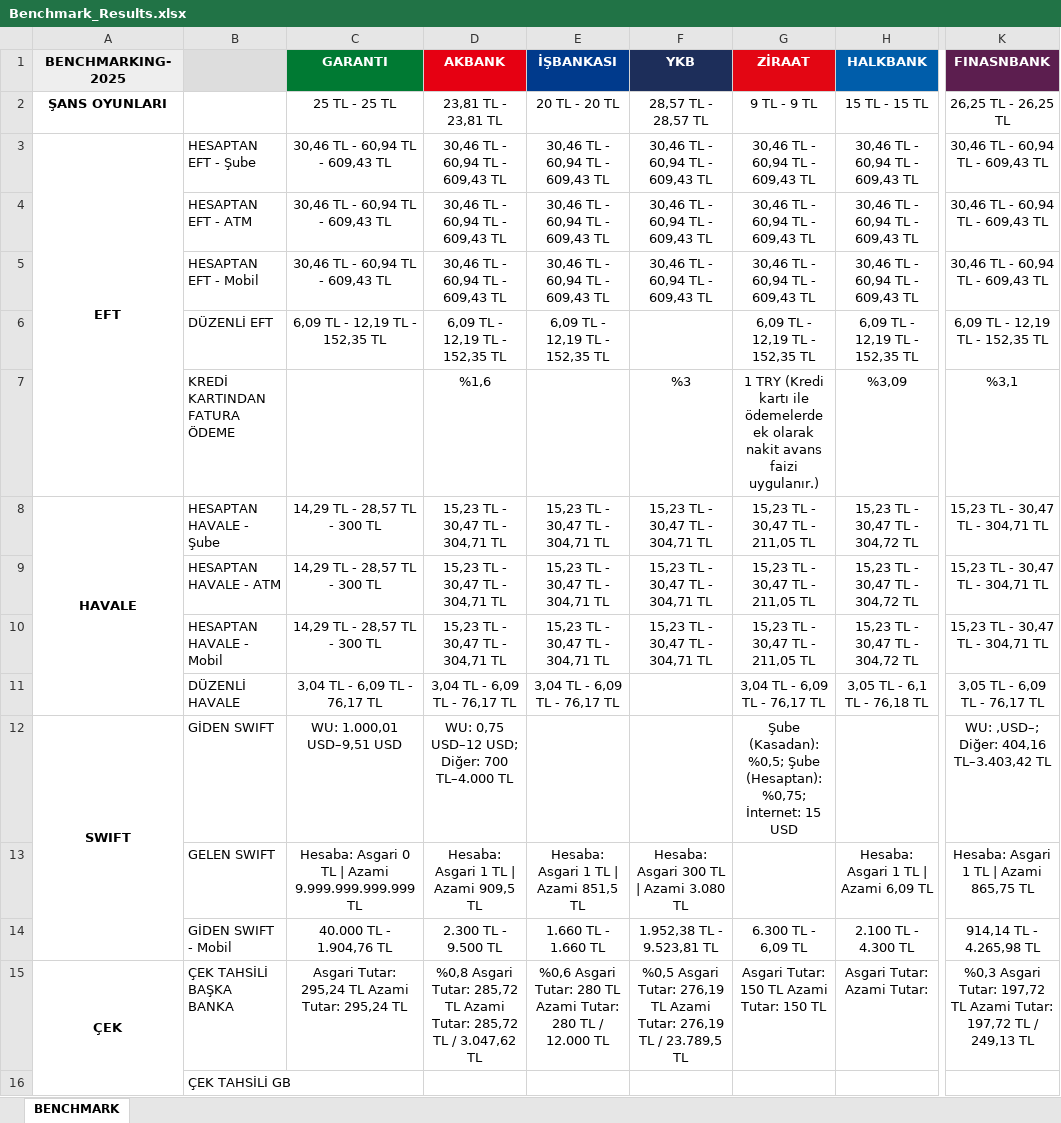
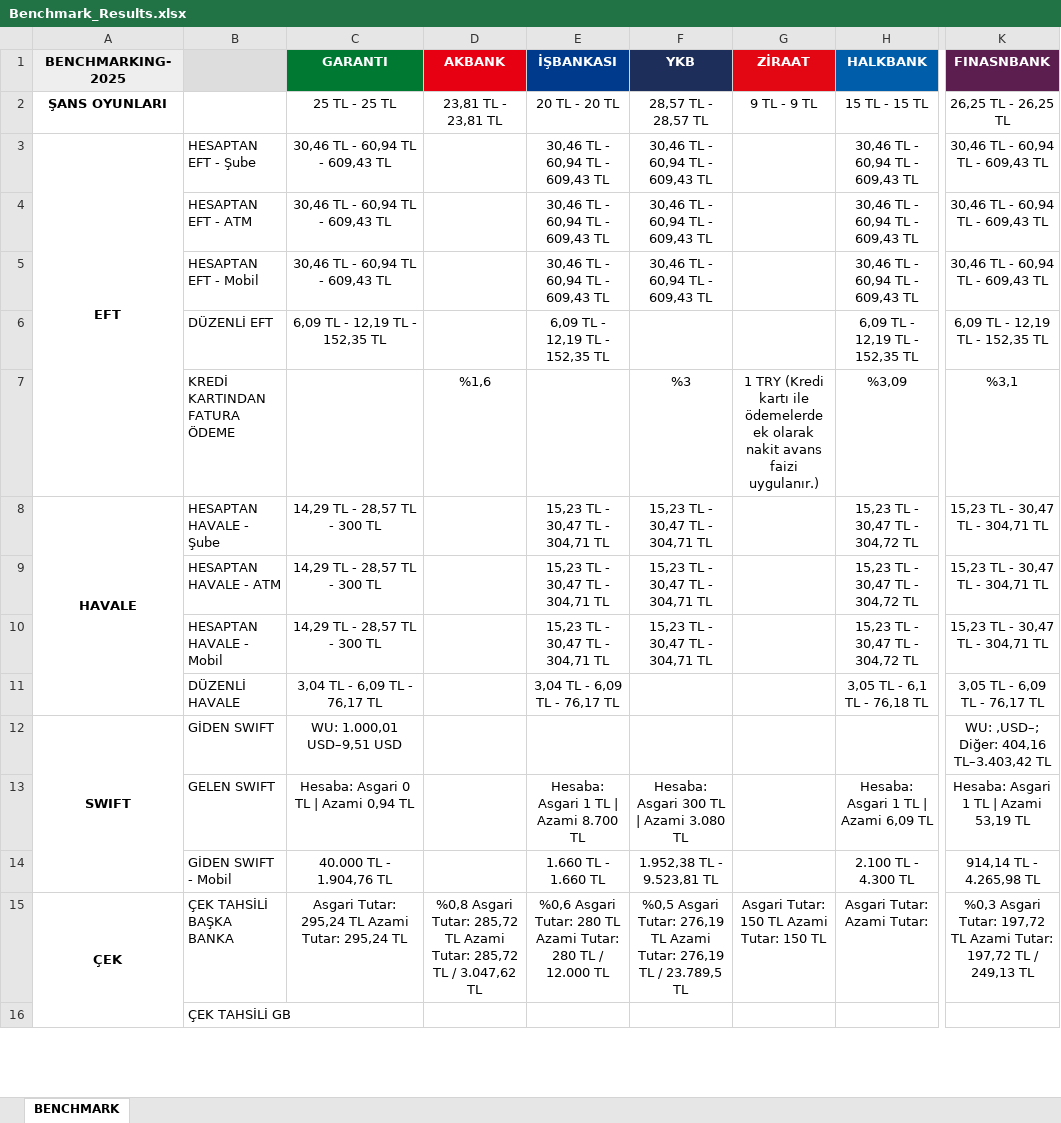
Before and after one commit to omerberkecelik/bankscrape, an Excel workbook: docs/Benchmark_Results.xlsx, sheet BENCHMARK, drawn as a sheet; only a part is shown, gaps mark what is left out; values as stored, in another font and other column widths than the file's, no borders; the diff names each change by its address in the sheet, - before the commit and + after, or states it on an @@ line.

```diff
--- a/docs/Benchmark_Results.xlsx (sheet BENCHMARK)
+++ b/docs/Benchmark_Results.xlsx (sheet BENCHMARK)
-D3:D5 (AKBANK): 30,46 TL - 60,94 TL - 609,43 TL
+D3:D5 (AKBANK): (empty)
-G3:G5 (ZİRAAT): 30,46 TL - 60,94 TL - 609,43 TL
+G3:G5 (ZİRAAT): (empty)
-D6 (AKBANK): 6,09 TL - 12,19 TL - 152,35 TL
+D6 (AKBANK): (empty)
-G6 (ZİRAAT): 6,09 TL - 12,19 TL - 152,35 TL
+G6 (ZİRAAT): (empty)
-D8:D10 (AKBANK): 15,23 TL - 30,47 TL - 304,71 TL
+D8:D10 (AKBANK): (empty)
-G8:G10 (ZİRAAT): 15,23 TL - 30,47 TL - 211,05 TL
+G8:G10 (ZİRAAT): (empty)
-D11 (AKBANK): 3,04 TL - 6,09 TL - 76,17 TL
+D11 (AKBANK): (empty)
-G11 (ZİRAAT): 3,04 TL - 6,09 TL - 76,17 TL
+G11 (ZİRAAT): (empty)
-D12 (AKBANK): WU: 0,75 USD–12 USD; Diğer: 700 TL–4.000 TL
+D12 (AKBANK): (empty)
-G12 (ZİRAAT): Şube (Kasadan): %0,5; Şube (Hesaptan): %0,75; İnternet: 15 USD
+G12 (ZİRAAT): (empty)
-C13 (GARANTI): Hesaba: Asgari 0 TL | Azami 9.999.999.999.999 TL
+C13 (GARANTI): Hesaba: Asgari 0 TL | Azami 0,94 TL
-D13 (AKBANK): Hesaba: Asgari 1 TL | Azami 909,5 TL
+D13 (AKBANK): (empty)
-E13 (İŞBANKASI): Hesaba: Asgari 1 TL | Azami 851,5 TL
+E13 (İŞBANKASI): Hesaba: Asgari 1 TL | Azami 8.700 TL
-K13 (FINASNBANK): Hesaba: Asgari 1 TL | Azami 865,75 TL
+K13 (FINASNBANK): Hesaba: Asgari 1 TL | Azami 53,19 TL
-D14 (AKBANK): 2.300 TL - 9.500 TL
+D14 (AKBANK): (empty)
-G14 (ZİRAAT): 6.300 TL - 6,09 TL
+G14 (ZİRAAT): (empty)
```
